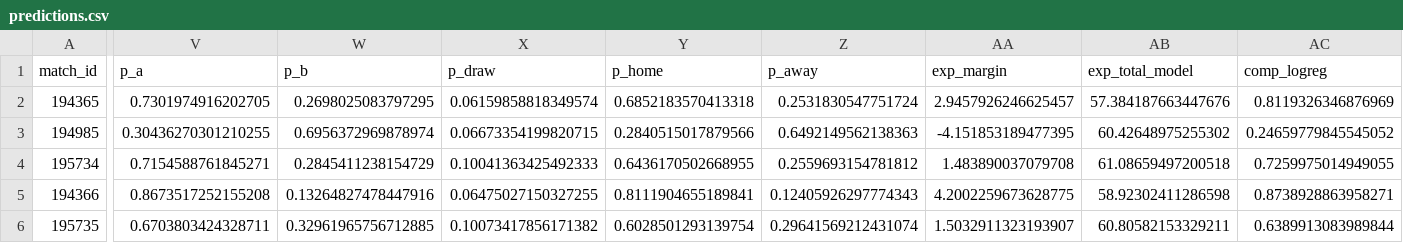
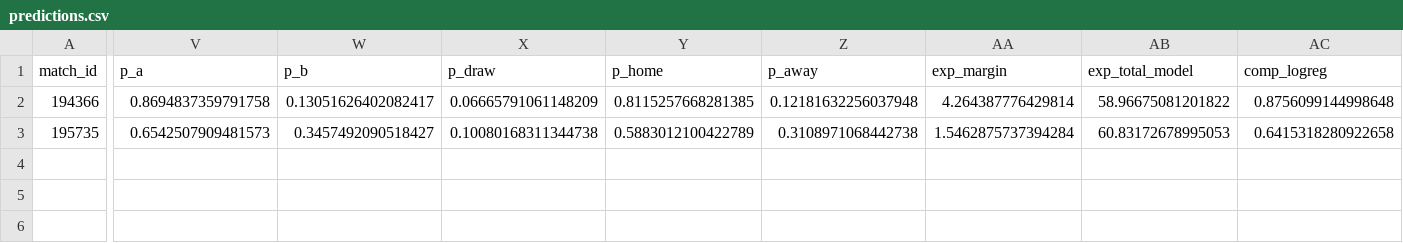
Before and after one commit to jaysantmyer-spec/vegcatbat, a CSV file: data/predictions.csv, drawn as a sheet; only a part is shown, gaps mark what is left out; removed rows and columns are numbered as before the commit, all else as after; rows hold the shown columns only; the diff covers the shown part only; the diff names each change by its address in the sheet, - before the commit and + after, or states it on an @@ line.

```diff
--- a/data/predictions.csv
+++ b/data/predictions.csv
-row 2: 194365 | 0.7301974916202705 | 0.2698025083797295 | 0.06159858818349574 | 0.6852183570413318 | 0.2531830547751724 | 2.9457926246625457 | 57.384187663447676 | 0.8119326346876969
-row 3: 194985 | 0.30436270301210255 | 0.6956372969878974 | 0.06673354199820715 | 0.2840515017879566 | 0.6492149562138363 | -4.151853189477395 | 60.42648975255302 | 0.24659779845545052
-row 4: 195734 | 0.7154588761845271 | 0.2845411238154729 | 0.10041363425492333 | 0.6436170502668955 | 0.2559693154781812 | 1.483890037079708 | 61.08659497200518 | 0.7259975014949055
-V2 (p_a): 0.8673517252155208
+V2 (p_a): 0.8694837359791758
-W2 (p_b): 0.13264827478447916
+W2 (p_b): 0.13051626402082417
-X2 (p_draw): 0.06475027150327255
+X2 (p_draw): 0.06665791061148209
-Y2 (p_home): 0.8111904655189841
+Y2 (p_home): 0.8115257668281385
-Z2 (p_away): 0.12405926297774343
+Z2 (p_away): 0.12181632256037948
-AA2 (exp_margin): 4.2002259673628775
+AA2 (exp_margin): 4.264387776429814
-AB2 (exp_total_model): 58.92302411286598
+AB2 (exp_total_model): 58.96675081201822
-AC2 (comp_logreg): 0.8738928863958271
+AC2 (comp_logreg): 0.8756099144998648
-V3 (p_a): 0.6703803424328711
+V3 (p_a): 0.6542507909481573
-W3 (p_b): 0.32961965756712885
+W3 (p_b): 0.3457492090518427
-X3 (p_draw): 0.10073417856171382
+X3 (p_draw): 0.10080168311344738
-Y3 (p_home): 0.6028501293139754
+Y3 (p_home): 0.5883012100422789
-Z3 (p_away): 0.29641569212431074
+Z3 (p_away): 0.3108971068442738
-AA3 (exp_margin): 1.5032911323193907
+AA3 (exp_margin): 1.5462875737394284
-AB3 (exp_total_model): 60.80582153329211
+AB3 (exp_total_model): 60.83172678995053
-AC3 (comp_logreg): 0.6389913083989844
+AC3 (comp_logreg): 0.6415318280922658
```
Also changed, not shown: 10 edited cells elsewhere in this file, data/ledger.csv, data/matches.csv, 4 other files.
